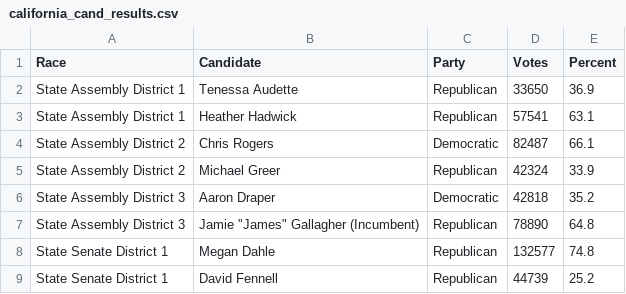
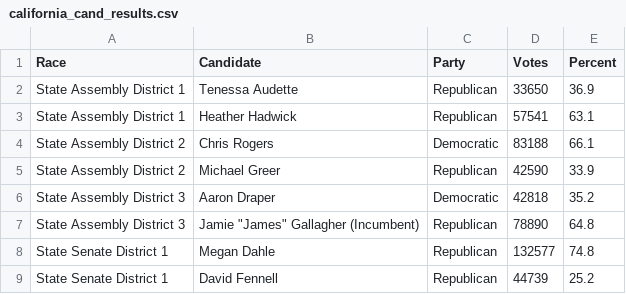
Before and after one commit to battaglir/JPR-Election-night-scraping, a CSV file: california_cand_results.csv, drawn as a sheet.

```diff
--- a/california_cand_results.csv
+++ b/california_cand_results.csv
@@ -3,4 +3,4 @@ State Assembly District 1,Tenessa Audette,Republican,33650,36.9
 State Assembly District 1,Heather Hadwick,Republican,57541,63.1
-State Assembly District 2,Chris Rogers,Democratic,82487,66.1
-State Assembly District 2,Michael Greer,Republican,42324,33.9
+State Assembly District 2,Chris Rogers,Democratic,83188,66.1
+State Assembly District 2,Michael Greer,Republican,42590,33.9
 State Assembly District 3,Aaron Draper,Democratic,42818,35.2
```
Also changed, not shown: california_prop_results.csv, 5 other files.
